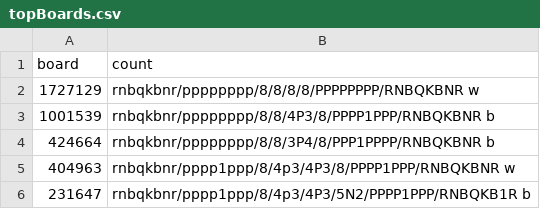
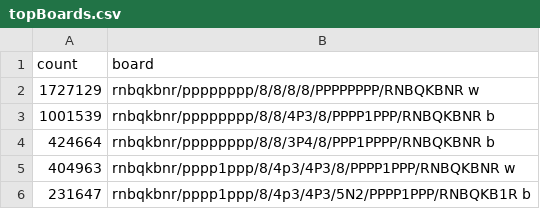
Before and after one commit to reidmcy/imitation-chess, a CSV file: data/topBoards.csv, drawn as a sheet; only a part is shown.

Commit message:
Doing it correctly

```diff
--- a/data/topBoards.csv
+++ b/data/topBoards.csv
@@ -1,2 +1,2 @@
-board,count
+count,board
 1727129,rnbqkbnr/pppppppp/8/8/8/8/PPPPPPPP/RNBQKBNR w
```
